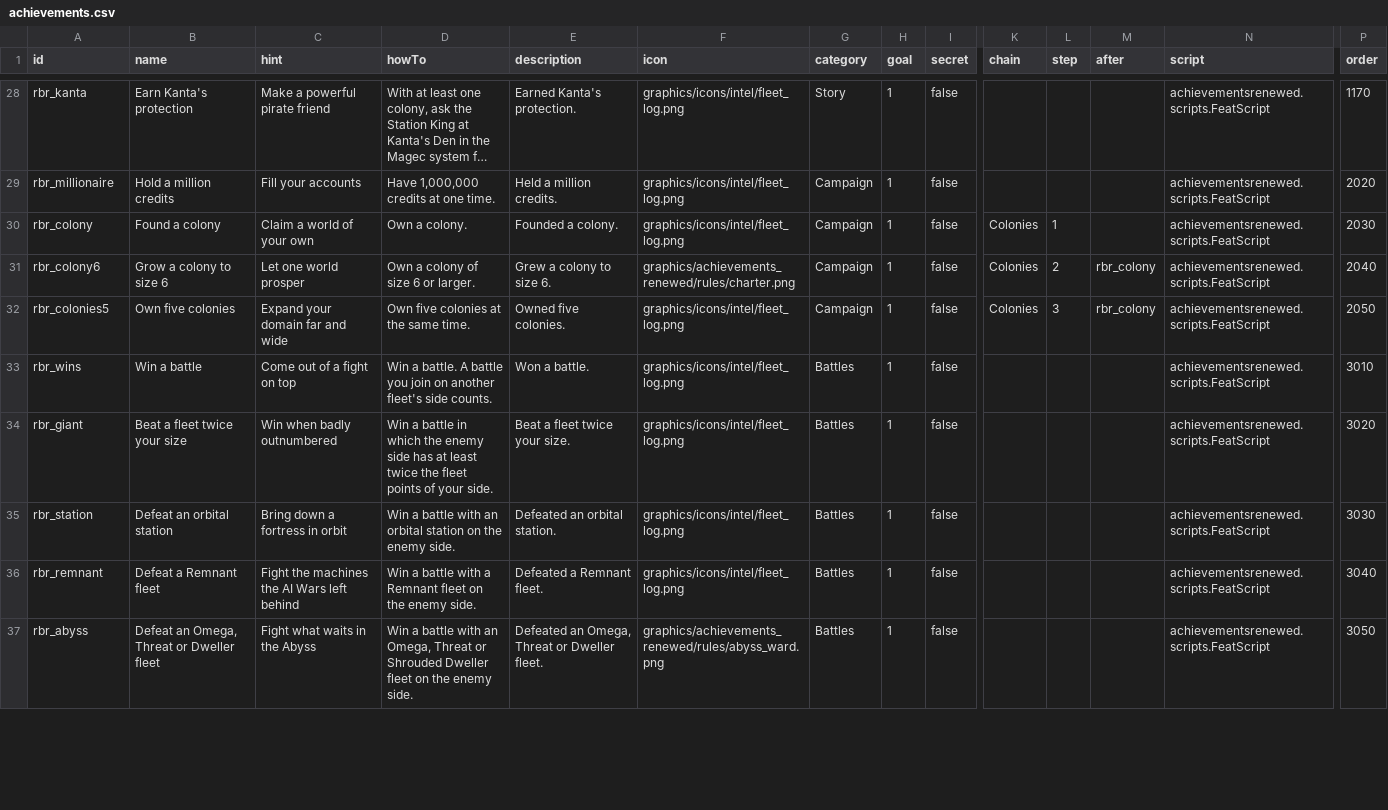
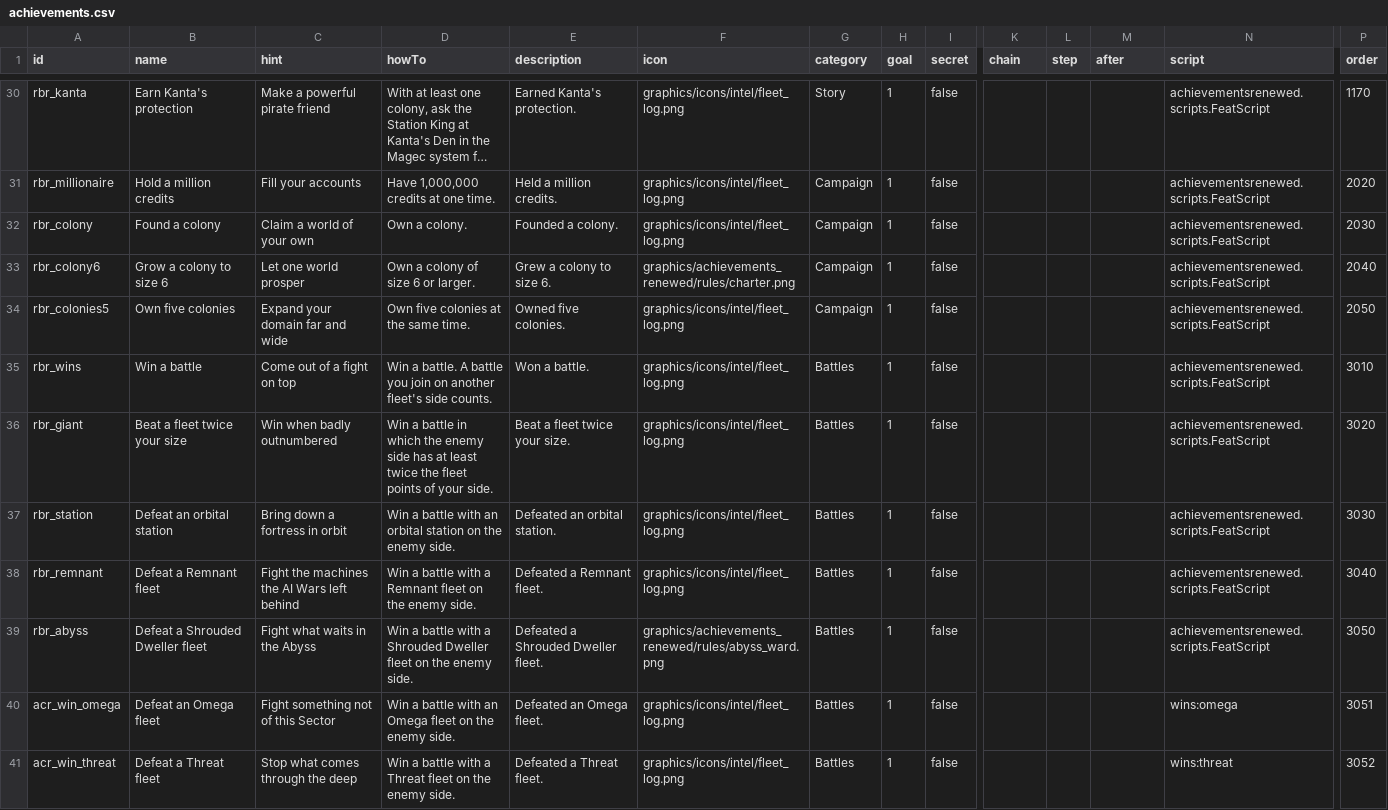
Before and after one commit to andrzejsokolowski/starsector-achievements-renewed, a CSV file: data/config/achievements_renewed/achievements.csv, drawn as a sheet; only a part is shown, gaps mark what is left out; long unchanged cells end in …; addresses are those after the commit; rows hold the shown columns only; the diff covers the shown part only; the diff names each change by its address in the sheet, - before the commit and + after, or states it on an @@ line.

```diff
--- a/data/config/achievements_renewed/achievements.csv
+++ b/data/config/achievements_renewed/achievements.csv
-K32:K34 (chain): Colonies
+K32:K34 (chain): (empty)
-L32 (step): 1
+L32 (step): (empty)
-L33 (step): 2
+L33 (step): (empty)
-M33:M34 (after): rbr_colony
+M33:M34 (after): (empty)
-L34 (step): 3
+L34 (step): (empty)
-B39 (name): Defeat an Omega, Threat or Dweller fleet
+B39 (name): Defeat a Shrouded Dweller fleet
-D39 (howTo): …battle with an Omega, Threat or Shrouded Dweller…
+D39 (howTo): …battle with a Shrouded Dweller…
-E39 (description): Defeated an Omega, Threat or Dweller fleet.
+E39 (description): Defeated a Shrouded Dweller fleet.
+row 40: acr_win_omega | Defeat an Omega fleet | Fight something not of this Sector | Win a battle with an Omega fleet on the enemy side. | Defeated an Omega fleet. | graphics/icons/intel/fleet_log.png | Battles | 1 | false |  |  |  | wins:omega | 3051
+row 41: acr_win_threat | Defeat a Threat fleet | Stop what comes through the deep | Win a battle with a Threat fleet on the enemy side. | Defeated a Threat fleet. | graphics/icons/intel/fleet_log.png | Battles | 1 | false |  |  |  | wins:threat | 3052
```
Also changed, not shown: 2 added rows and 36 edited cells elsewhere in this file, data/config/LunaSettings.csv, 22 other files.
